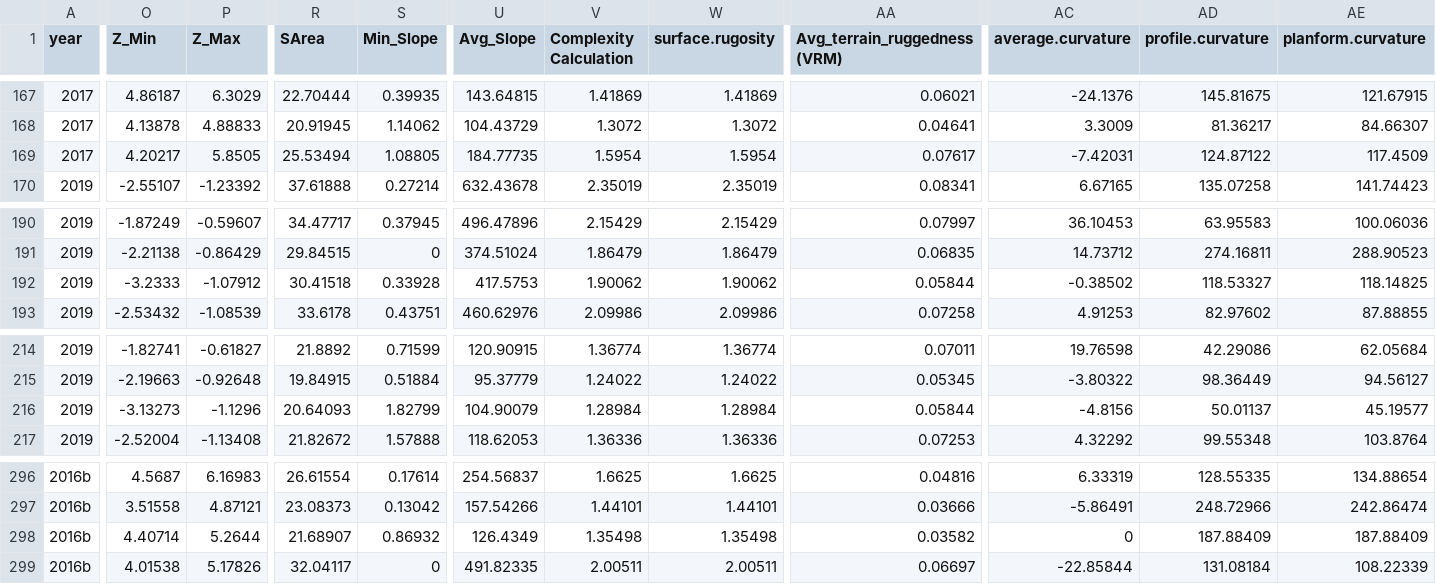
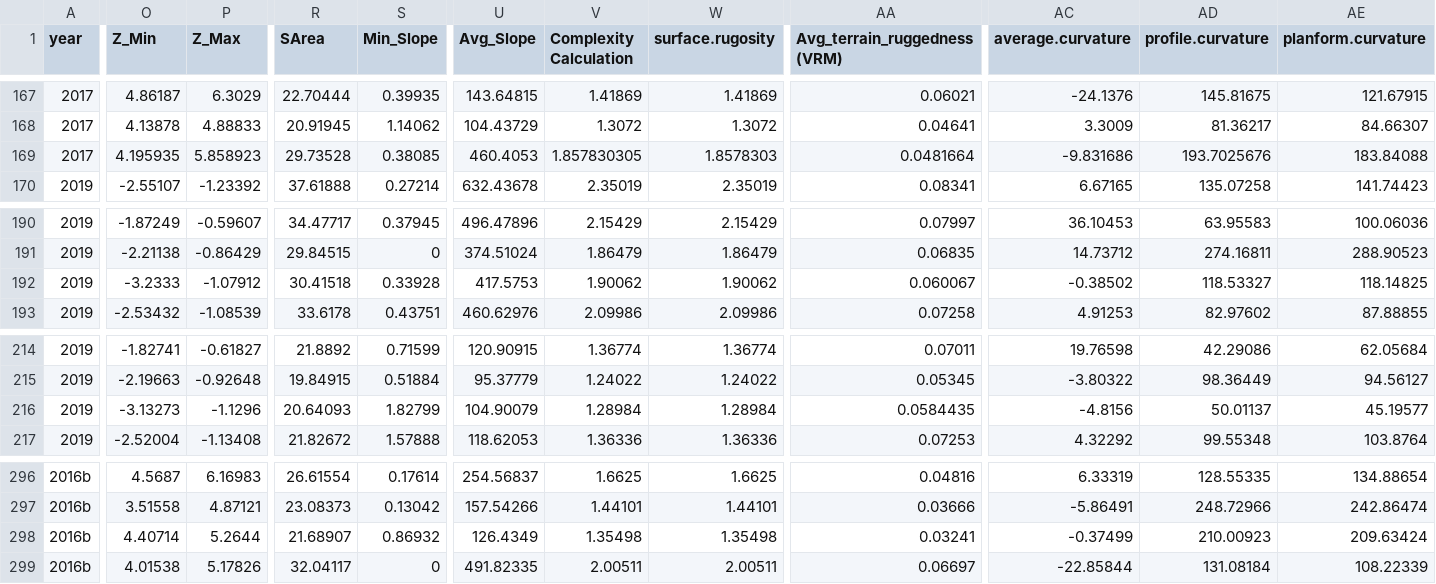
Before and after one commit to baumlab/Bruce_MPQ_Analysis, a CSV file: Data/ArcMAP_MPQ_Complexity_FINAL.csv, drawn as a sheet; only a part is shown, gaps mark what is left out; the diff covers the shown part only; the diff names each change by its address in the sheet, - before the commit and + after, or states it on an @@ line.

```diff
--- a/Data/ArcMAP_MPQ_Complexity_FINAL.csv
+++ b/Data/ArcMAP_MPQ_Complexity_FINAL.csv
-O169 (Z_Min): 4.20217
+O169 (Z_Min): 4.195935
-P169 (Z_Max): 5.8505
+P169 (Z_Max): 5.858923
-R169 (SArea): 25.53494
+R169 (SArea): 29.73528
-S169 (Min_Slope): 1.08805
+S169 (Min_Slope): 0.38085
-U169 (Avg_Slope): 184.77735
+U169 (Avg_Slope): 460.4053
-V169 (Complexity Calculation): 1.5954
+V169 (Complexity Calculation): 1.857830305
-W169 (surface.rugosity): 1.5954
+W169 (surface.rugosity): 1.8578303
-AA169 (Avg_terrain_ruggedness (VRM)): 0.07617
+AA169 (Avg_terrain_ruggedness (VRM)): 0.0481664
-AC169 (average.curvature): -7.42031
+AC169 (average.curvature): -9.831686
-AD169 (profile.curvature): 124.87122
+AD169 (profile.curvature): 193.7025676
-AE169 (planform.curvature): 117.4509
+AE169 (planform.curvature): 183.84088
-AA192 (Avg_terrain_ruggedness (VRM)): 0.05844
+AA192 (Avg_terrain_ruggedness (VRM)): 0.060067
-AA216 (Avg_terrain_ruggedness (VRM)): 0.05844
+AA216 (Avg_terrain_ruggedness (VRM)): 0.0584435
-AA298 (Avg_terrain_ruggedness (VRM)): 0.03582
+AA298 (Avg_terrain_ruggedness (VRM)): 0.03241
-AC298 (average.curvature): 0
+AC298 (average.curvature): -0.37499
-AD298 (profile.curvature): 187.88409
+AD298 (profile.curvature): 210.00923
-AE298 (planform.curvature): 187.88409
+AE298 (planform.curvature): 209.63424
```
Also changed, not shown: 1 edited cell elsewhere in this file, Data/BaumLab_Digitization_Simple_Long_Cover_Data_Clean.csv, Data/BaumLab_Digitization_Simple_Wide_PerCover_Data_Clean.csv, 22 other files.
